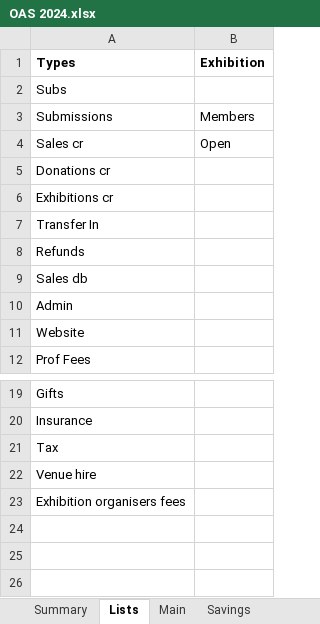
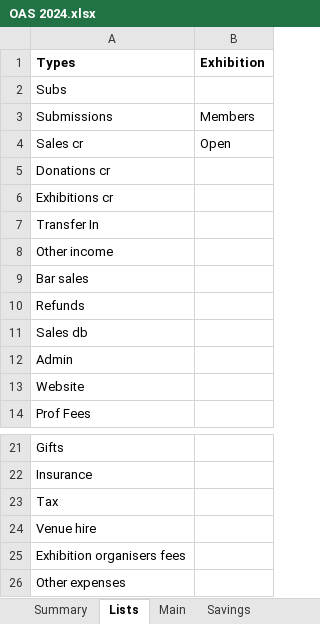
Before and after one commit to dnbarron/OAS, an Excel workbook: 2024/OAS 2024.xlsx, sheet Lists, drawn as a sheet; only a part is shown, gaps mark what is left out; values as stored, in another font and other column widths than the file's, no borders; the diff names each change by its address in the sheet, - before the commit and + after, or states it on an @@ line.

```diff
--- a/2024/OAS 2024.xlsx (sheet Lists)
+++ b/2024/OAS 2024.xlsx (sheet Lists)
+row 8: Other income
+row 9: Bar sales
+row 26: Other expenses
```
Also changed, not shown: sheet Stripe, sheet Open Exhibition, sheet Current account, sheet Pivot Table, sheet Exhibitions, sheet Summary, 1 other file.
